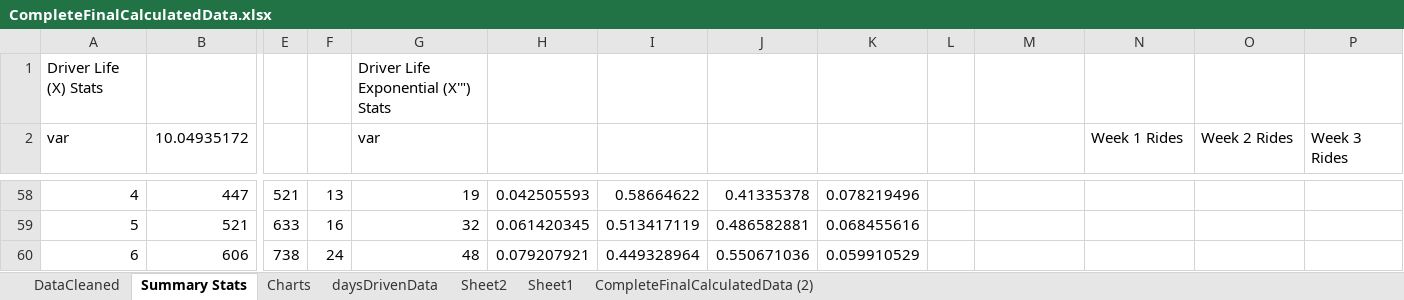
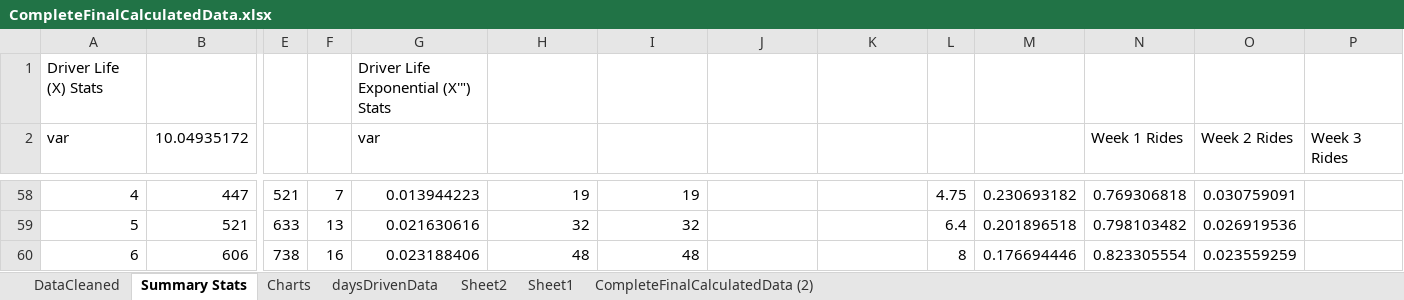
Before and after one commit to prithvikannan/lyft-data-challenge, an Excel workbook: CompleteFinalCalculatedData.xlsx, sheet Summary Stats, drawn as a sheet; only a part is shown, gaps mark what is left out; values as stored, in another font and other column widths than the file's, no borders; charts and pictures not drawn; the diff covers the shown part only; the diff names each change by its address in the sheet, - before the commit and + after, or states it on an @@ line.

```diff
--- a/CompleteFinalCalculatedData.xlsx (sheet Summary Stats)
+++ b/CompleteFinalCalculatedData.xlsx (sheet Summary Stats)
-F58: 13
+F58: 7
-G58 (var): 19
+G58 (var): 0.013944223
-H58: 0.042505593
+H58: 19
-I58: 0.58664622
+I58: 19
-J58: 0.41335378
+J58: (empty)
-K58: 0.078219496
+K58: (empty)
-L58: (empty)
+L58: 4.75
-M58: (empty)
+M58: 0.230693182
-N58 (Week 1 Rides): (empty)
+N58 (Week 1 Rides): 0.769306818
-O58 (Week 2 Rides): (empty)
+O58 (Week 2 Rides): 0.030759091
-F59: 16
+F59: 13
-G59 (var): 32
+G59 (var): 0.021630616
-H59: 0.061420345
+H59: 32
-I59: 0.513417119
+I59: 32
-J59: 0.486582881
+J59: (empty)
-K59: 0.068455616
+K59: (empty)
-L59: (empty)
+L59: 6.4
-M59: (empty)
+M59: 0.201896518
-N59 (Week 1 Rides): (empty)
+N59 (Week 1 Rides): 0.798103482
-O59 (Week 2 Rides): (empty)
+O59 (Week 2 Rides): 0.026919536
-F60: 24
+F60: 16
-G60 (var): 48
+G60 (var): 0.023188406
-H60: 0.079207921
+H60: 48
-I60: 0.449328964
+I60: 48
-J60: 0.550671036
+J60: (empty)
-K60: 0.059910529
+K60: (empty)
-L60: (empty)
+L60: 8
-M60: (empty)
+M60: 0.176694446
-N60 (Week 1 Rides): (empty)
+N60 (Week 1 Rides): 0.823305554
-O60 (Week 2 Rides): (empty)
+O60 (Week 2 Rides): 0.023559259
```
Also changed, not shown: 16 added rows, 16 removed rows and 67 edited cells elsewhere in this sheet, formulas that keep their value, charts or pictures.
